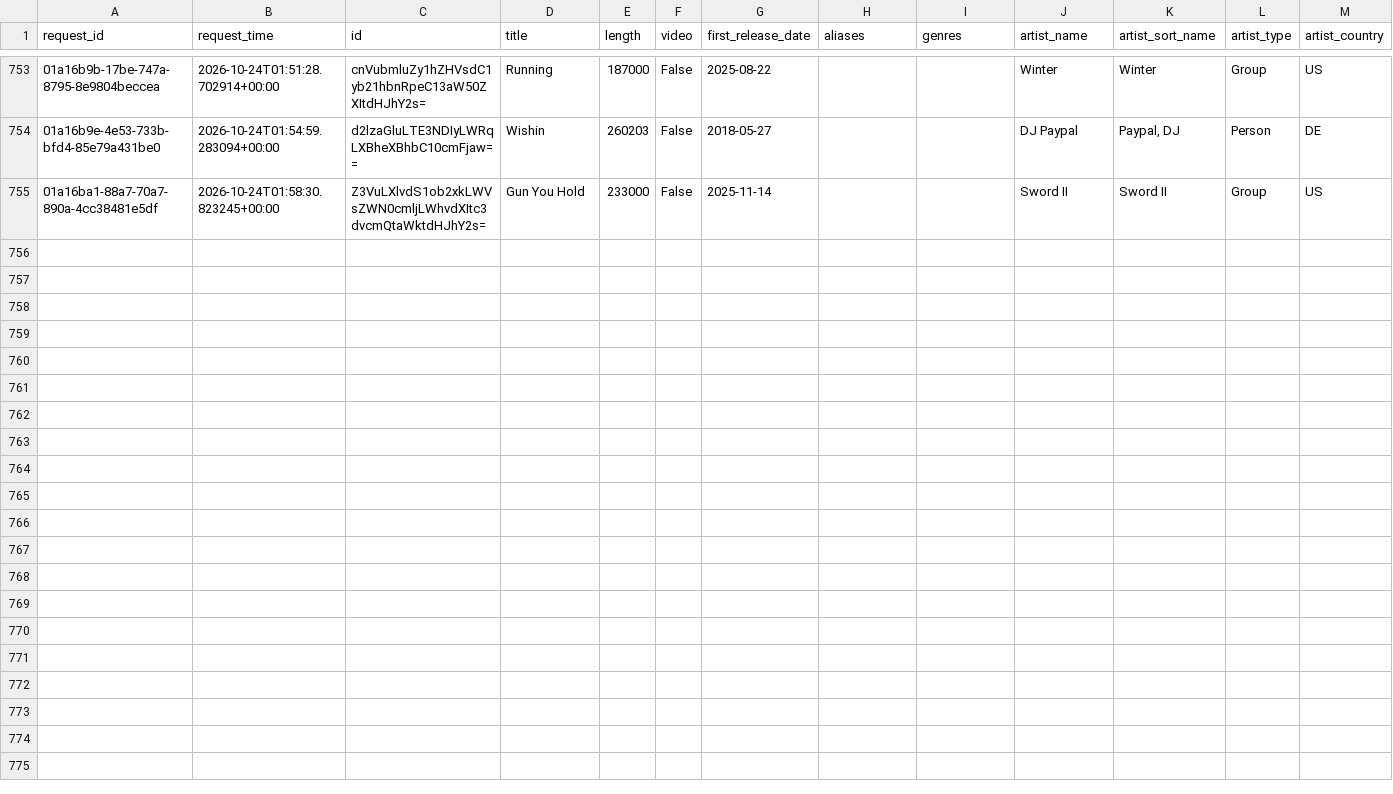
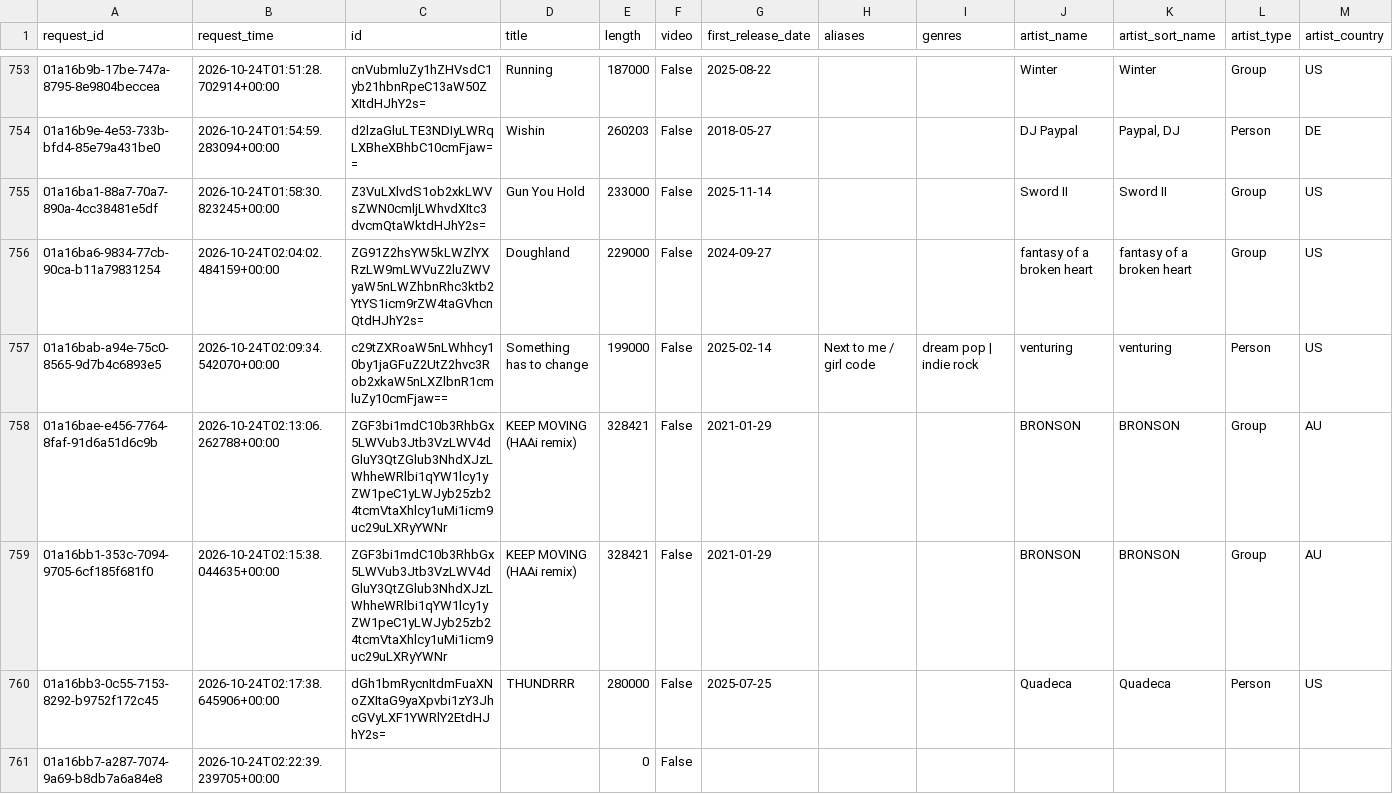
Before and after one commit to jdmremi/kcpr, a CSV file: track_metadata.csv, drawn as a sheet; only a part is shown, gaps mark what is left out; rows hold the shown columns only; the diff covers the shown part only; the diff names each change by its address in the sheet, - before the commit and + after, or states it on an @@ line.

```diff
--- a/track_metadata.csv
+++ b/track_metadata.csv
+row 756: 01a16ba6-9834-77cb-90ca-b11a79831254 | 2026-10-24T02:04:02.484159+00:00 | ZG91Z2hsYW5kLWZlYXRzLW9mLWVuZ2luZWVyaW5nLWZhbnRhc3ktb2YtYS1icm9rZW4taGVhcnQtdHJhY2s= | Doughland | 229000 | False | 2024-09-27 |  |  | fantasy of a broken heart | fantasy of a broken heart | Group | US
+row 757: 01a16bab-a94e-75c0-8565-9d7b4c6893e5 | 2026-10-24T02:09:34.542070+00:00 | c29tZXRoaW5nLWhhcy10by1jaGFuZ2UtZ2hvc3Rob2xkaW5nLXZlbnR1cmluZy10cmFjaw== | Something has to change | 199000 | False | 2025-02-14 | Next to me / girl code | dream pop | indie rock | venturing | venturing | Person | US
+row 758: 01a16bae-e456-7764-8faf-91d6a51d6c9b | 2026-10-24T02:13:06.262788+00:00 | ZGF3bi1mdC10b3RhbGx5LWVub3Jtb3VzLWV4dGluY3QtZGlub3NhdXJzLWhheWRlbi1qYW1lcy1yZW1peC1yLWJyb25zb24tcmVtaXhlcy1uMi1icm9uc29uLXRyYWNr | KEEP MOVING (HAAi remix) | 328421 | False | 2021-01-29 |  |  | BRONSON | BRONSON | Group | AU
+row 759: 01a16bb1-353c-7094-9705-6cf185f681f0 | 2026-10-24T02:15:38.044635+00:00 | ZGF3bi1mdC10b3RhbGx5LWVub3Jtb3VzLWV4dGluY3QtZGlub3NhdXJzLWhheWRlbi1qYW1lcy1yZW1peC1yLWJyb25zb24tcmVtaXhlcy1uMi1icm9uc29uLXRyYWNr | KEEP MOVING (HAAi remix) | 328421 | False | 2021-01-29 |  |  | BRONSON | BRONSON | Group | AU
+row 760: 01a16bb3-0c55-7153-8292-b9752f172c45 | 2026-10-24T02:17:38.645906+00:00 | dGh1bmRycnItdmFuaXNoZXItaG9yaXpvbi1zY3JhcGVyLXF1YWRlY2EtdHJhY2s= | THUNDRRR | 280000 | False | 2025-07-25 |  |  | Quadeca | Quadeca | Person | US
+row 761: 01a16bb7-a287-7074-9a69-b8db7a6a84e8 | 2026-10-24T02:22:39.239705+00:00 |  |  | 0 | False
```
Also changed, not shown: 6 added rows elsewhere in this file, now_playing.csv, track_analysis.csv, 1 other file.
